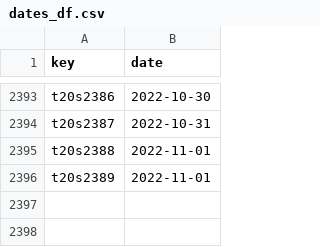
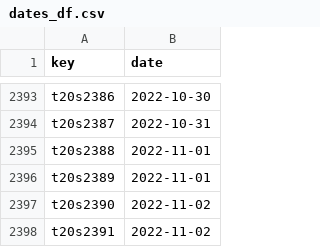
Before and after one commit to sawlachintan/cricket_data, a CSV file: t20s_data/dates_df.csv, drawn as a sheet; only a part is shown, gaps mark what is left out.

```diff
--- a/t20s_data/dates_df.csv
+++ b/t20s_data/dates_df.csv
@@ -2396 +2396,3 @@ t20s2388,2022-11-01
 t20s2389,2022-11-01
+t20s2390,2022-11-02
+t20s2391,2022-11-02
```
Also changed, not shown: t20s_data/info_df.csv, t20s_data/outcome_df.csv, 7 other files.
